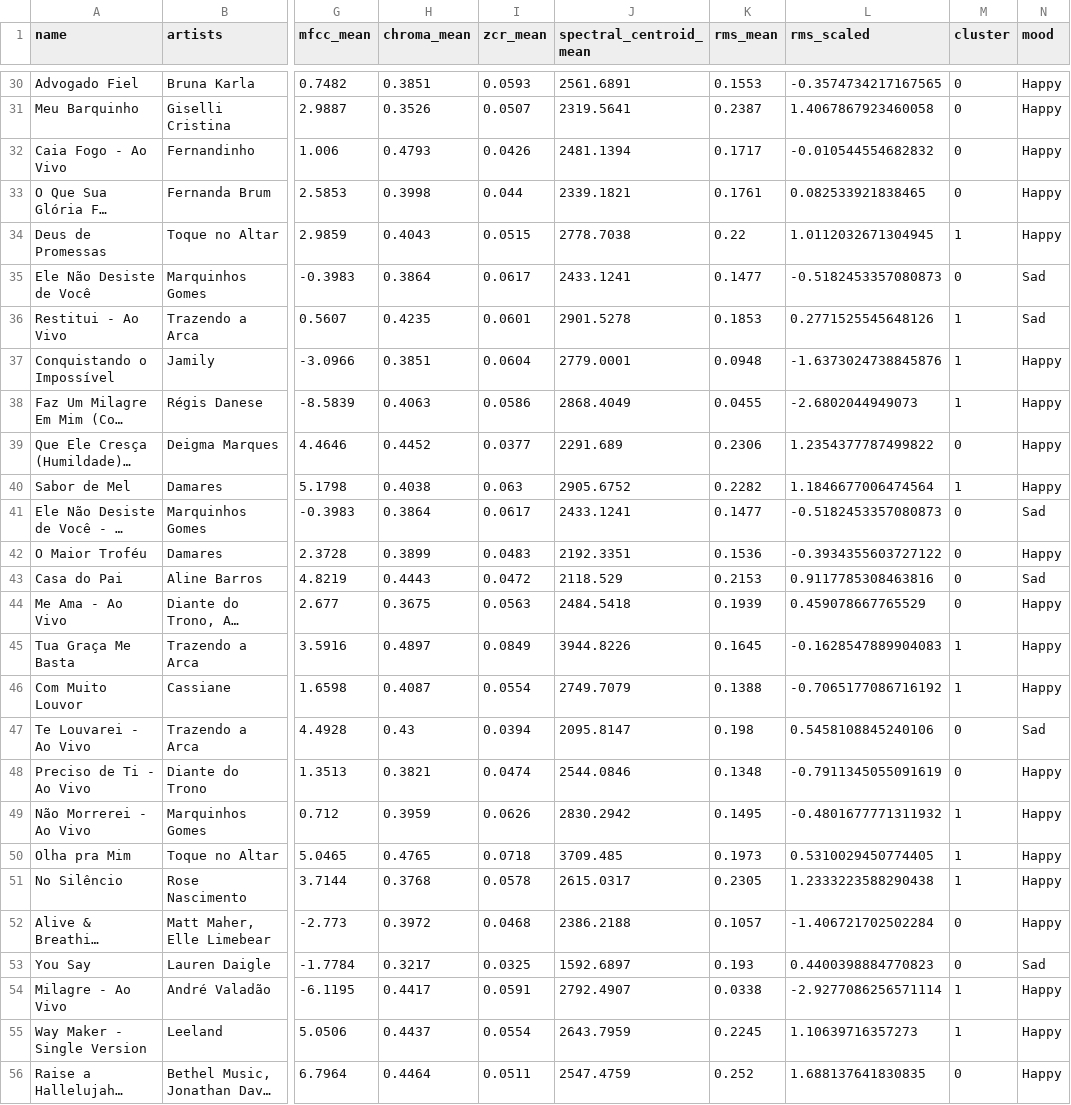
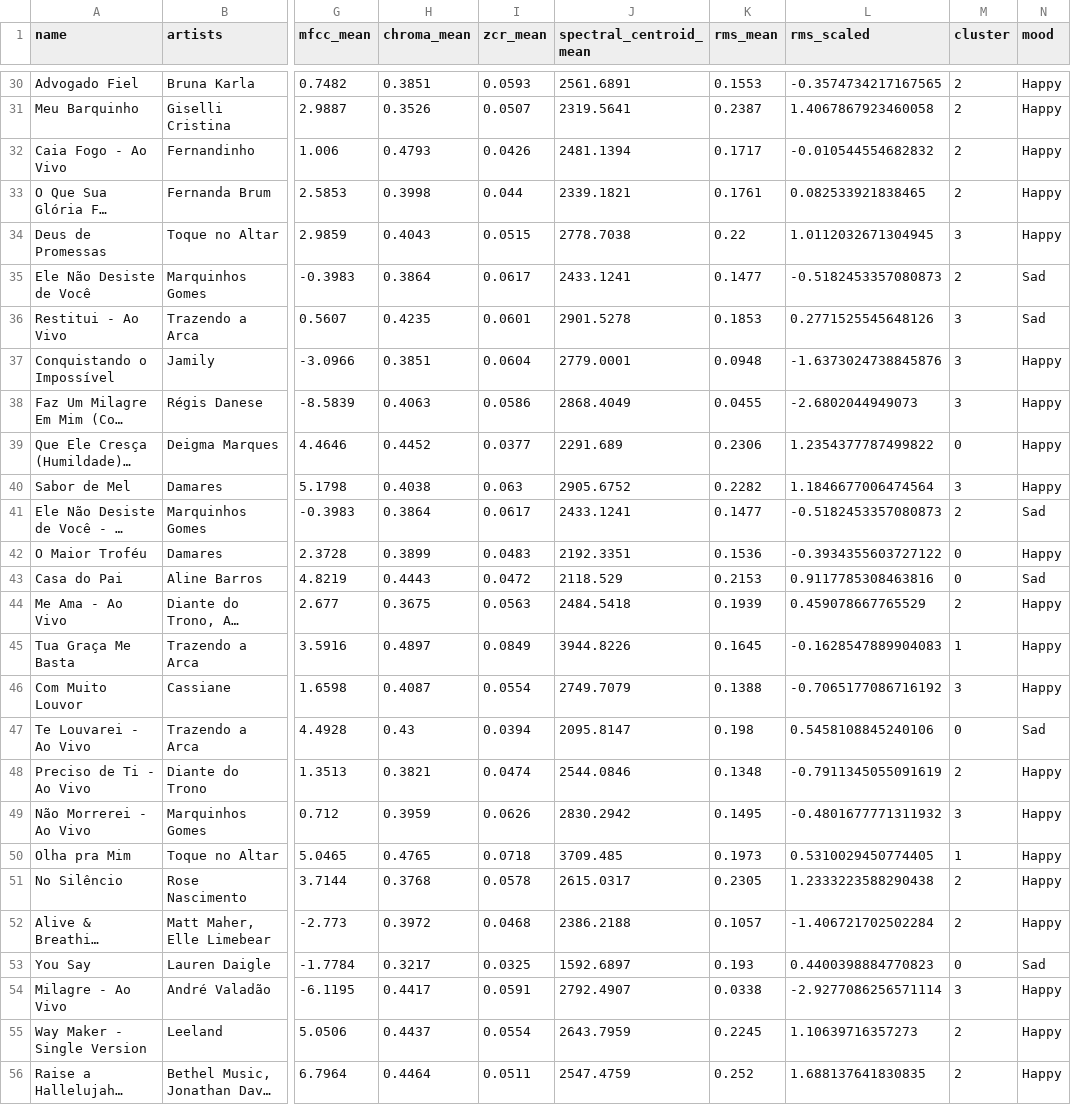
Before and after one commit to HMacielF-UMD/inst414-final-project-hugo-macielfraga, a CSV file: data/outputs/clustered_tracks.csv, drawn as a sheet; only a part is shown, gaps mark what is left out; long unchanged cells end in …; the diff covers the shown part only; the diff names each change by its address in the sheet, - before the commit and + after, or states it on an @@ line.

Commit message:
More Clusters

```diff
--- a/data/outputs/clustered_tracks.csv
+++ b/data/outputs/clustered_tracks.csv
-M30:M33 (cluster): 0
+M30:M33 (cluster): 2
-M34 (cluster): 1
+M34 (cluster): 3
-M35 (cluster): 0
+M35 (cluster): 2
-M36:M38 (cluster): 1
+M36:M38 (cluster): 3
-M40 (cluster): 1
+M40 (cluster): 3
-M41 (cluster): 0
+M41 (cluster): 2
-M44 (cluster): 0
+M44 (cluster): 2
-M46 (cluster): 1
+M46 (cluster): 3
-M48 (cluster): 0
+M48 (cluster): 2
-M49 (cluster): 1
+M49 (cluster): 3
-M51 (cluster): 1
+M51 (cluster): 2
-M52 (cluster): 0
+M52 (cluster): 2
-M54 (cluster): 1
+M54 (cluster): 3
-M55 (cluster): 1
+M55 (cluster): 2
-M56 (cluster): 0
+M56 (cluster): 2
```
Also changed, not shown: 26 edited cells elsewhere in this file, 4 other files.
